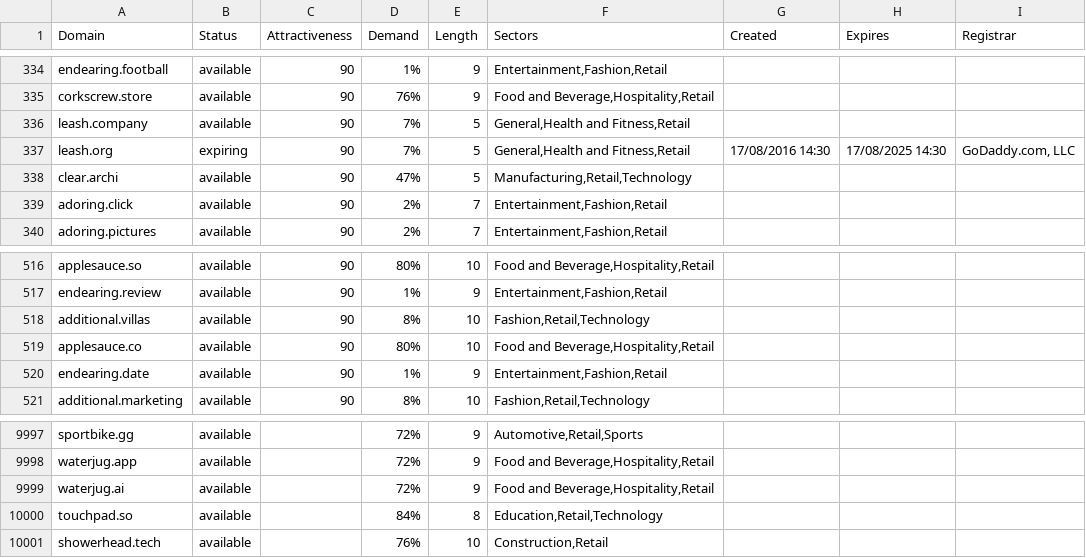
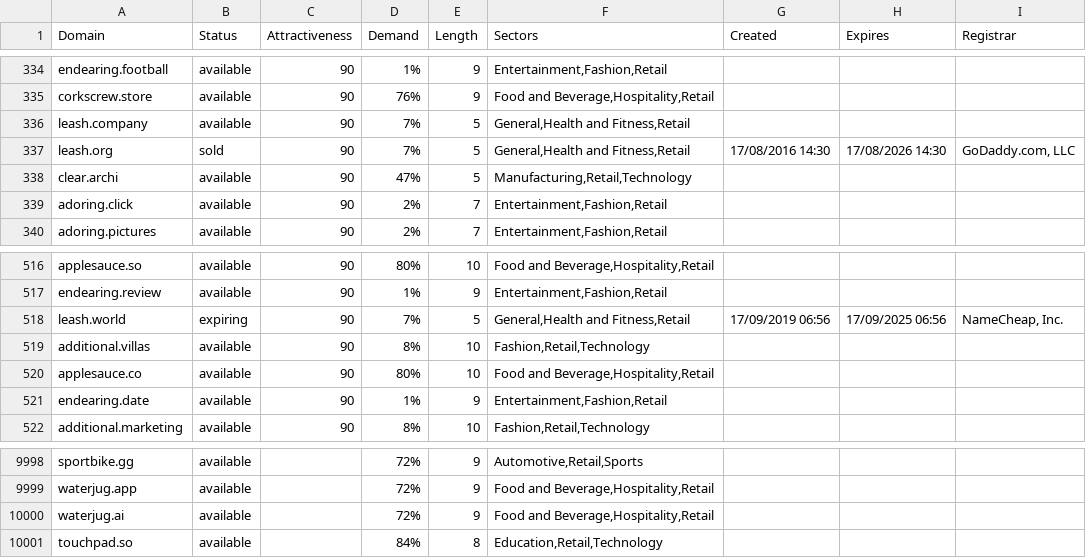
Before and after one commit to UniqueDomains/retail-oneword-domains, a CSV file: retail.csv, drawn as a sheet; only a part is shown, gaps mark what is left out.

Commit message:
Domains update

```diff
--- a/retail.csv
+++ b/retail.csv
@@ -336,3 +336,3 @@ corkscrew.store,available,90,76%,9,"Food and Beverage,Hospitality,Retail",,,
 leash.company,available,90,7%,5,"General,Health and Fitness,Retail",,,
-leash.org,expiring,90,7%,5,"General,Health and Fitness,Retail",17/08/2016 14:30,17/08/2025 14:30,"GoDaddy.com, LLC"
+leash.org,sold,90,7%,5,"General,Health and Fitness,Retail",17/08/2016 14:30,17/08/2026 14:30,"GoDaddy.com, LLC"
 clear.archi,available,90,47%,5,"Manufacturing,Retail,Technology",,,
@@ -517,2 +517,3 @@ applesauce.so,available,90,80%,10,"Food and Beverage,Hospitality,Retail",,,
 endearing.review,available,90,1%,9,"Entertainment,Fashion,Retail",,,
+leash.world,expiring,90,7%,5,"General,Health and Fitness,Retail",17/09/2019 06:56,17/09/2025 06:56,"NameCheap, Inc."
 additional.villas,available,90,8%,10,"Fashion,Retail,Technology",,,
@@ -10000,2 +10001 @@ waterjug.ai,available,,72%,9,"Food and Beverage,Hospitality,Retail",,,
 touchpad.so,available,,84%,8,"Education,Retail,Technology",,,
-showerhead.tech,available,,76%,10,"Construction,Retail",,,
```
Also changed, not shown: 2 other files.
